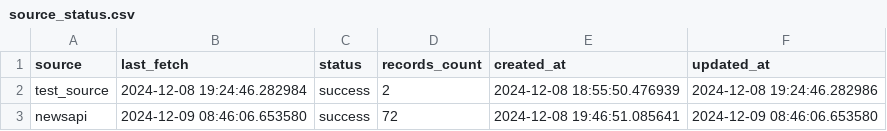
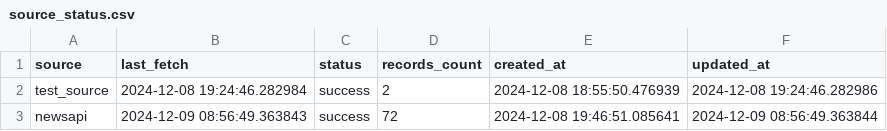
Before and after one commit to SalientPharaoh/Visualizing_crime_data, a CSV file: tableau_data/source_status.csv, drawn as a sheet.

```diff
--- a/tableau_data/source_status.csv
+++ b/tableau_data/source_status.csv
@@ -2,2 +2,2 @@ source,last_fetch,status,records_count,created_at,updated_at
 test_source,2024-12-08 19:24:46.282984,success,2,2024-12-08 18:55:50.476939,2024-12-08 19:24:46.282986
-newsapi,2024-12-09 08:46:06.653580,success,72,2024-12-08 19:46:51.085641,2024-12-09 08:46:06.653580
+newsapi,2024-12-09 08:56:49.363843,success,72,2024-12-08 19:46:51.085641,2024-12-09 08:56:49.363844
```
Also changed, not shown: 2 other files.
